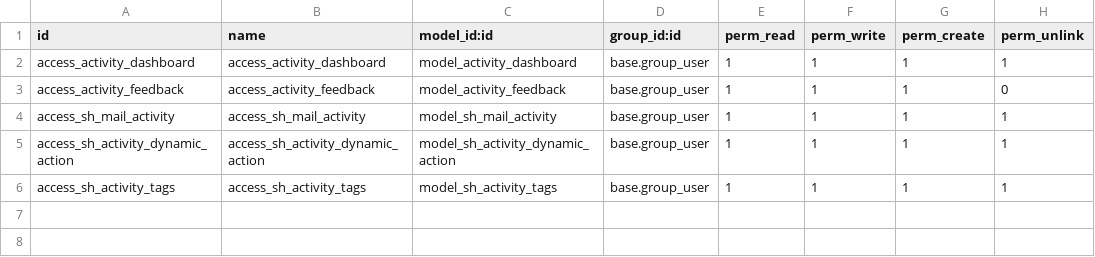
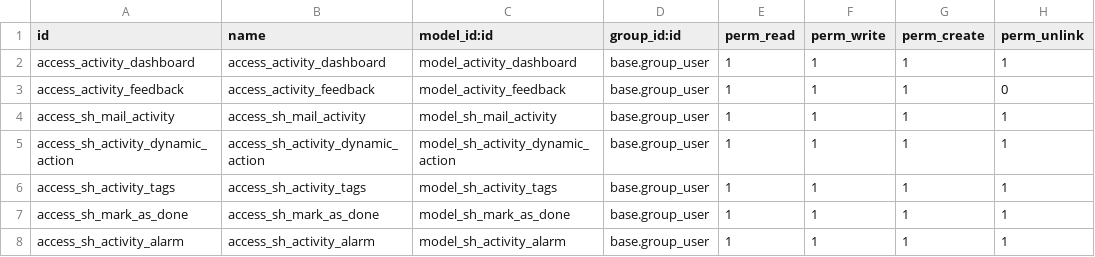
Before and after one commit to jalfonsoglz/odoo-fss, a CSV file: odoo/FSS/sh_activities_management/security/ir.model.access.csv, drawn as a sheet.

Commit message:
sh_activities_management-13.0.26 2/3

```diff
--- a/odoo/FSS/sh_activities_management/security/ir.model.access.csv
+++ b/odoo/FSS/sh_activities_management/security/ir.model.access.csv
@@ -6 +6,3 @@ access_sh_activity_dynamic_action,access_sh_activity_dynamic_action,model_sh_act
 access_sh_activity_tags,access_sh_activity_tags,model_sh_activity_tags,base.group_user,1,1,1,1
+access_sh_mark_as_done,access_sh_mark_as_done,model_sh_mark_as_done,base.group_user,1,1,1,1
+access_sh_activity_alarm,access_sh_activity_alarm,model_sh_activity_alarm,base.group_user,1,1,1,1
```
Also changed, not shown: 22 other files.
